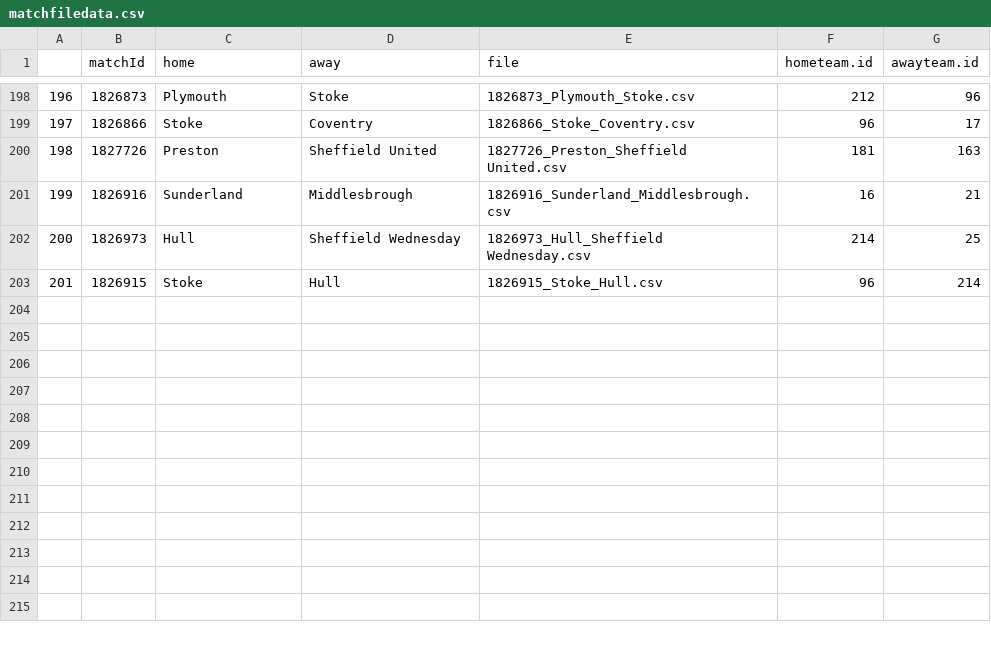
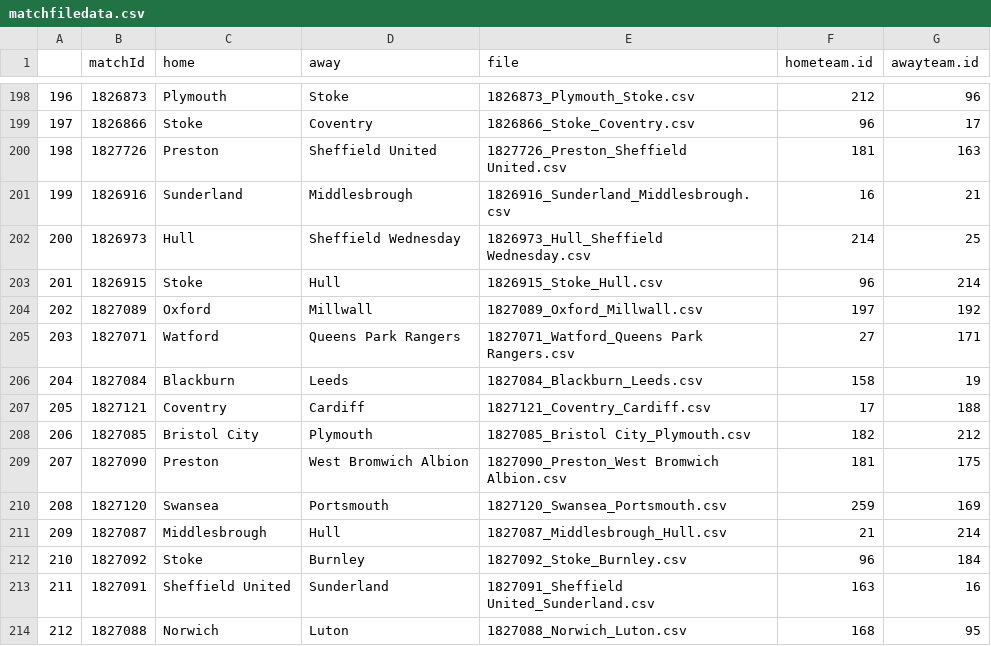
Before and after one commit to gweav96/StokeData, a CSV file: 2425/matchfiledata.csv, drawn as a sheet; only a part is shown, gaps mark what is left out; the diff names each change by its address in the sheet, - before the commit and + after, or states it on an @@ line.

Commit message:
Added data up to 1/12/24

```diff
--- a/2425/matchfiledata.csv
+++ b/2425/matchfiledata.csv
+row 204: 202 | 1827089 | Oxford | Millwall | 1827089_Oxford_Millwall.csv | 197 | 192
+row 205: 203 | 1827071 | Watford | Queens Park Rangers | 1827071_Watford_Queens Park Rangers.csv | 27 | 171
+row 206: 204 | 1827084 | Blackburn | Leeds | 1827084_Blackburn_Leeds.csv | 158 | 19
+row 207: 205 | 1827121 | Coventry | Cardiff | 1827121_Coventry_Cardiff.csv | 17 | 188
+row 208: 206 | 1827085 | Bristol City | Plymouth | 1827085_Bristol City_Plymouth.csv | 182 | 212
+row 209: 207 | 1827090 | Preston | West Bromwich Albion | 1827090_Preston_West Bromwich Albion.csv | 181 | 175
+row 210: 208 | 1827120 | Swansea | Portsmouth | 1827120_Swansea_Portsmouth.csv | 259 | 169
+row 211: 209 | 1827087 | Middlesbrough | Hull | 1827087_Middlesbrough_Hull.csv | 21 | 214
+row 212: 210 | 1827092 | Stoke | Burnley | 1827092_Stoke_Burnley.csv | 96 | 184
+row 213: 211 | 1827091 | Sheffield United | Sunderland | 1827091_Sheffield United_Sunderland.csv | 163 | 16
+row 214: 212 | 1827088 | Norwich | Luton | 1827088_Norwich_Luton.csv | 168 | 95
```
Also changed, not shown: 2425/pass_end_zones.csv, 2425/pass_start_zones.csv, 22 other files.
